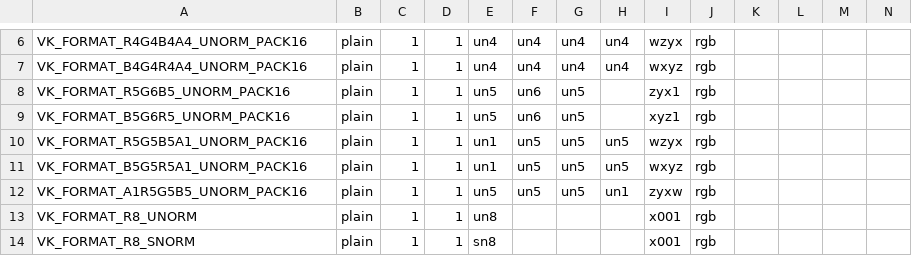
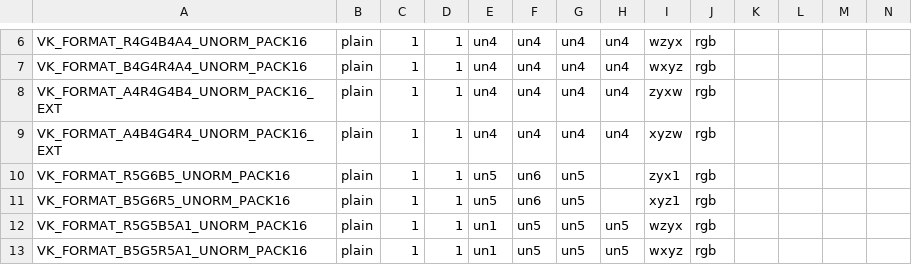
Before and after one commit to openharmony/third_party_mesa3d, a CSV file: src/amd/vulkan/vk_format_layout.csv, drawn as a sheet; only a part is shown, gaps mark what is left out; the shorter side is filled out with more unchanged rows.

Commit message:
radv: Implement VK_EXT_4444_formats
Reviewed-by: Bas Nieuwenhuizen <bas@basnieuwenhuizen.nl>
Part-of: <https://gitlab.freedesktop.org/mesa/mesa/-/merge_requests/6160>

```diff
--- a/src/amd/vulkan/vk_format_layout.csv
+++ b/src/amd/vulkan/vk_format_layout.csv
@@ -7,2 +7,4 @@ VK_FORMAT_R4G4B4A4_UNORM_PACK16      , plain, 1, 1, un4 , un4 , un4 , un4 , wzyx
 VK_FORMAT_B4G4R4A4_UNORM_PACK16      , plain, 1, 1, un4 , un4 , un4 , un4 , wxyz, rgb
+VK_FORMAT_A4R4G4B4_UNORM_PACK16_EXT  , plain, 1, 1, un4 , un4 , un4 , un4 , zyxw, rgb
+VK_FORMAT_A4B4G4R4_UNORM_PACK16_EXT  , plain, 1, 1, un4 , un4 , un4 , un4 , xyzw, rgb
 VK_FORMAT_R5G6B5_UNORM_PACK16        , plain, 1, 1, un5 , un6 , un5 ,     , zyx1, rgb
```
Also changed, not shown: 3 other files.
